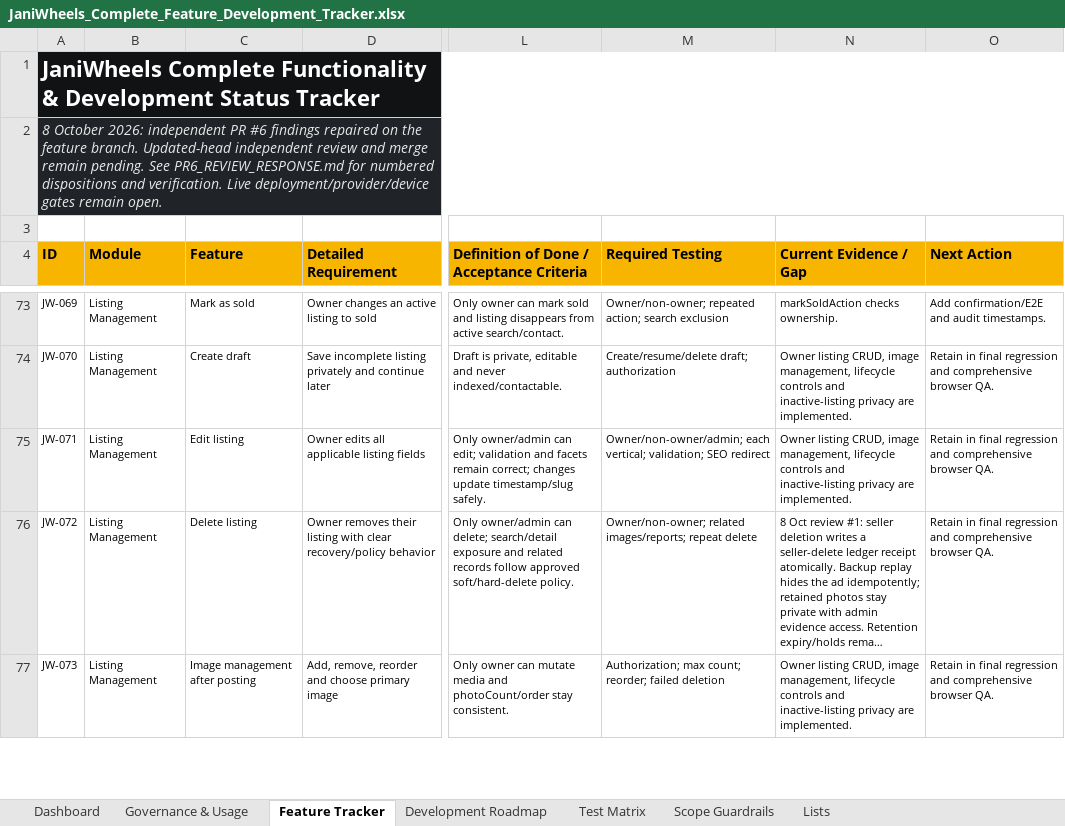
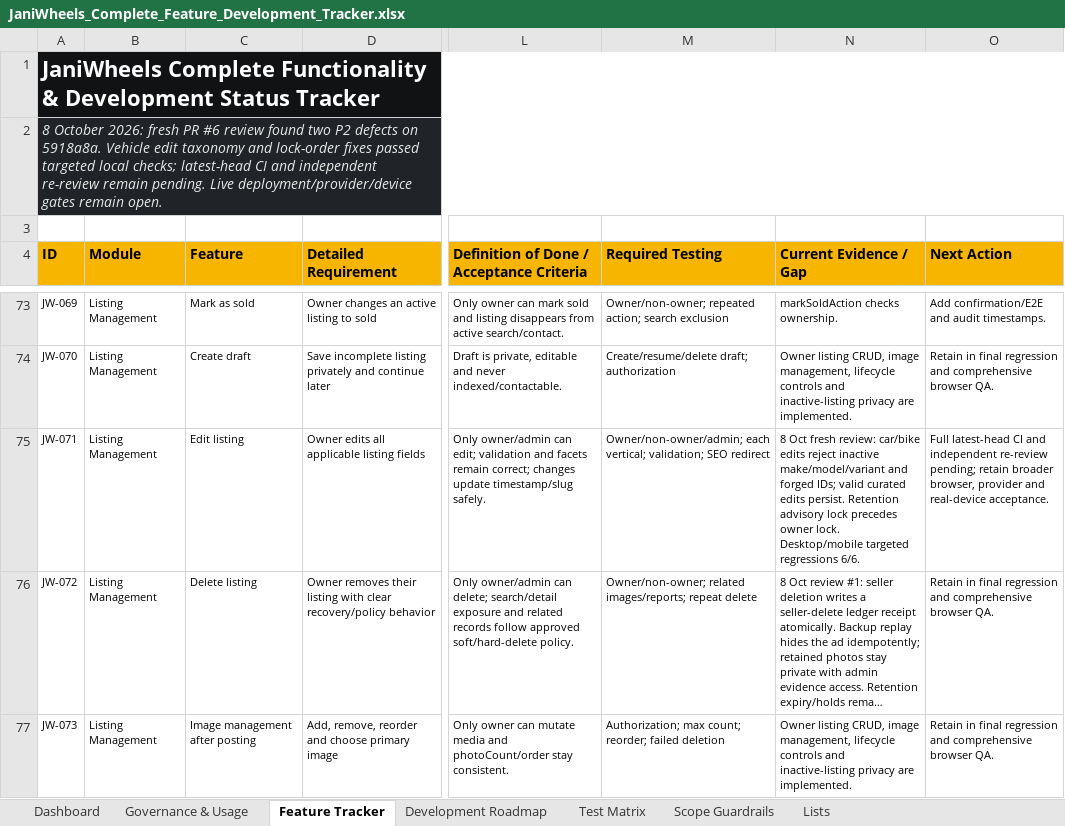
Before and after one commit to Tech-Orbit-Systems/JaniWheels, an Excel workbook: docs/JaniWheels_Complete_Feature_Development_Tracker.xlsx, sheet Feature Tracker, drawn as a sheet; only a part is shown, gaps mark what is left out; long unchanged cells end in …; values as stored, in another font and other column widths than the file's, no borders; conditional formats and table styles not drawn; the diff names each change by its address in the sheet, - before the commit and + after, or states it on an @@ line.

Commit message:
Fix vehicle edit taxonomy and closure lock order

```diff
--- a/docs/JaniWheels_Complete_Feature_Development_Tracker.xlsx (sheet Feature Tracker)
+++ b/docs/JaniWheels_Complete_Feature_Development_Tracker.xlsx (sheet Feature Tracker)
-A2 (ID): …October 2026: independent PR #6 findings repaired on the feature branch. Updated-head independent review and merge remain pending. See PR6_REVIEW_RESPONSE.md for numbered dispositions and verification. Live deployment/provider/device…
+A2 (ID): …October 2026: fresh PR #6 review found two P2 defects on 5918a8a. Vehicle edit taxonomy and lock-order fixes passed targeted local checks; latest-head CI and independent re-review remain pending. Live deployment/provider/device…
-N75 (Current Evidence / Gap): Owner listing CRUD, image management, lifecycle controls and inactive-listing privacy are implemented.
+N75 (Current Evidence / Gap): 8 Oct fresh review: car/bike edits reject inactive make/model/variant and forged IDs; valid curated edits persist. Retention advisory lock precedes owner lock. Desktop/mobile targeted regressions 6/6.
-O75 (Next Action): Retain in final regression and comprehensive browser QA.
+O75 (Next Action): Full latest-head CI and independent re-review pending; retain broader browser, provider and real-device acceptance.
```
Also changed, not shown: sheet Test Matrix, sheet Dashboard, sheet Governance & Usage, charts or pictures, 4 other files.
